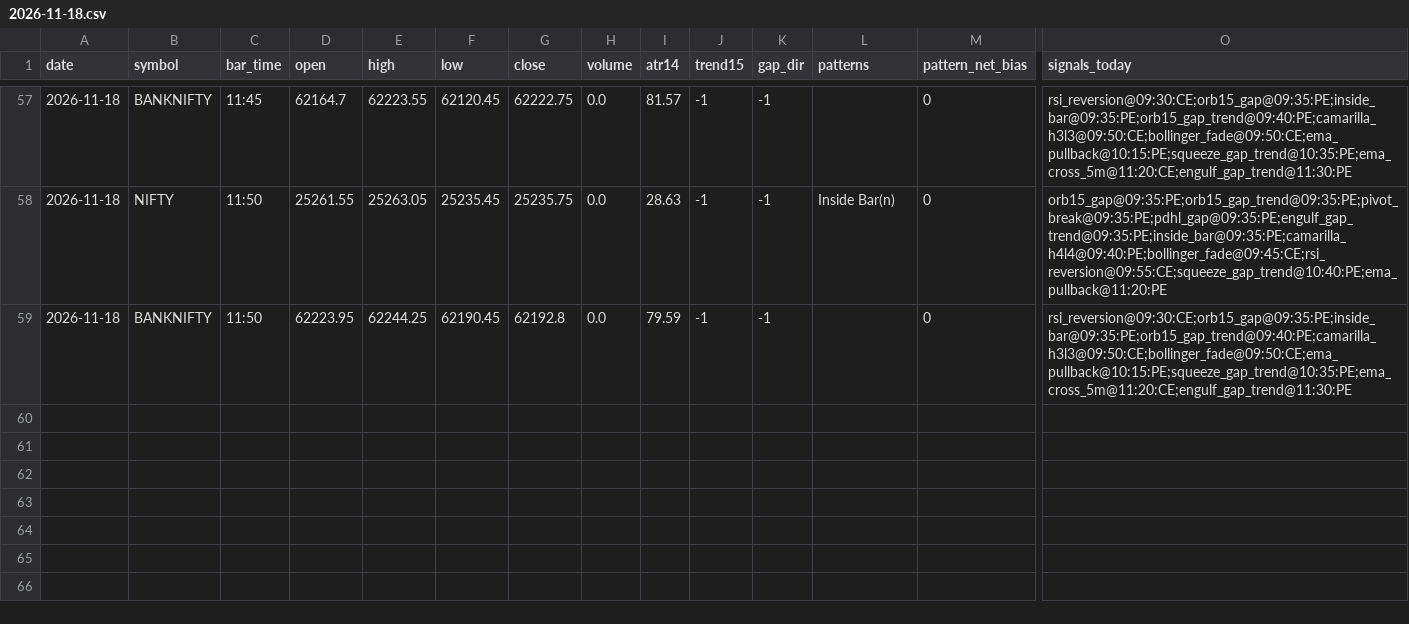
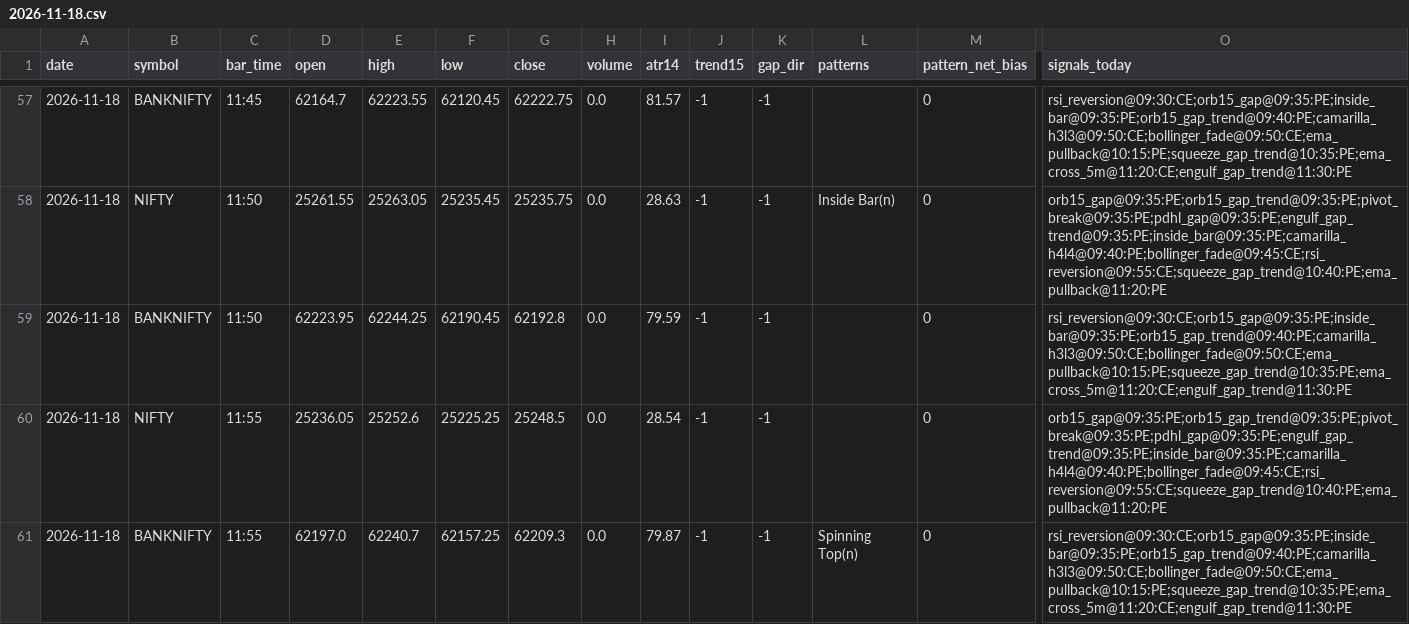
Before and after one commit to kothasanketh93-afk/options-alert-scanner, a CSV file: ledger/pattern_tape/2026-11-18.csv, drawn as a sheet; only a part is shown, gaps mark what is left out; rows hold the shown columns only; the diff names each change by its address in the sheet, - before the commit and + after, or states it on an @@ line.

```diff
--- a/ledger/pattern_tape/2026-11-18.csv
+++ b/ledger/pattern_tape/2026-11-18.csv
+row 60: 2026-11-18 | NIFTY | 11:55 | 25236.05 | 25252.6 | 25225.25 | 25248.5 | 0.0 | 28.54 | -1 | -1 |  | 0 | orb15_gap@09:35:PE;orb15_gap_trend@09:35:PE;pivot_break@09:35:PE;pdhl_gap@09:35:PE;engulf_gap_trend@09:35:PE;inside_bar@09:35:PE;camarilla_h4l4@09:40:PE;bollinger_fade@09:45:CE;rsi_reversion@09:55:CE;squeeze_gap_trend@10:40:PE;ema_pullback@11:20:PE
+row 61: 2026-11-18 | BANKNIFTY | 11:55 | 62197.0 | 62240.7 | 62157.25 | 62209.3 | 0.0 | 79.87 | -1 | -1 | Spinning Top(n) | 0 | rsi_reversion@09:30:CE;orb15_gap@09:35:PE;inside_bar@09:35:PE;orb15_gap_trend@09:40:PE;camarilla_h3l3@09:50:CE;bollinger_fade@09:50:CE;ema_pullback@10:15:PE;squeeze_gap_trend@10:35:PE;ema_cross_5m@11:20:CE;engulf_gap_trend@11:30:PE
```
Also changed, not shown: ledger/outcomes.csv, 3 other files.
